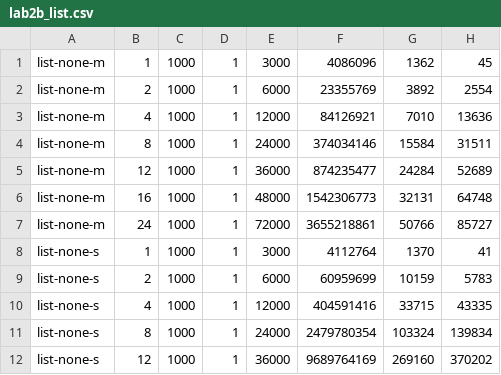
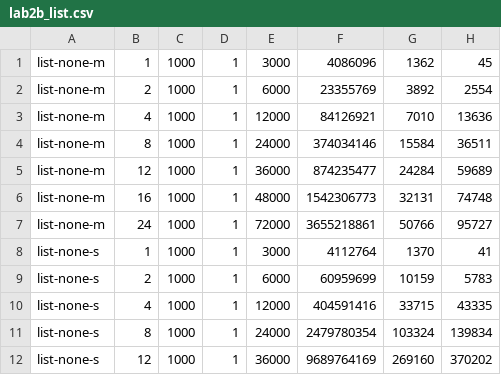
Before and after one commit to heboyuan/Operating-Systems-UCLA-CS111, a CSV file: project2b/lab2b_list.csv, drawn as a sheet; only a part is shown.

Commit message:
final

```diff
--- a/project2b/lab2b_list.csv
+++ b/project2b/lab2b_list.csv
@@ -3,6 +3,6 @@ list-none-m,2,1000,1,6000,23355769,3892,2554
 list-none-m,4,1000,1,12000,84126921,7010,13636
-list-none-m,8,1000,1,24000,374034146,15584,31511
-list-none-m,12,1000,1,36000,874235477,24284,52689
-list-none-m,16,1000,1,48000,1542306773,32131,64748
-list-none-m,24,1000,1,72000,3655218861,50766,85727
+list-none-m,8,1000,1,24000,374034146,15584,36511
+list-none-m,12,1000,1,36000,874235477,24284,59689
+list-none-m,16,1000,1,48000,1542306773,32131,74748
+list-none-m,24,1000,1,72000,3655218861,50766,95727
 list-none-s,1,1000,1,3000,4112764,1370,41
```
